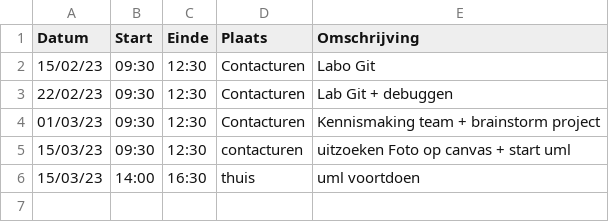
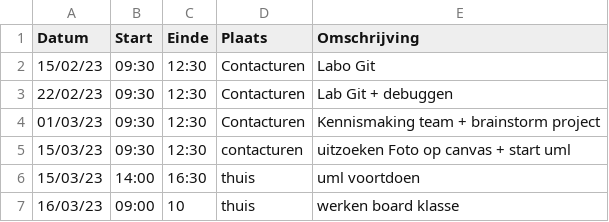
Before and after one commit to wiebe-vandendriessche/schaken, a CSV file: logboeken/StevensBrecht.csv, drawn as a sheet; the diff names each change by its address in the sheet, - before the commit and + after, or states it on an @@ line.

Commit message:
Update StevensBrecht.csv

```diff
--- a/logboeken/StevensBrecht.csv
+++ b/logboeken/StevensBrecht.csv
+row 7: 16/03/23 | 09:00 | 10 | thuis | werken board klasse
```
